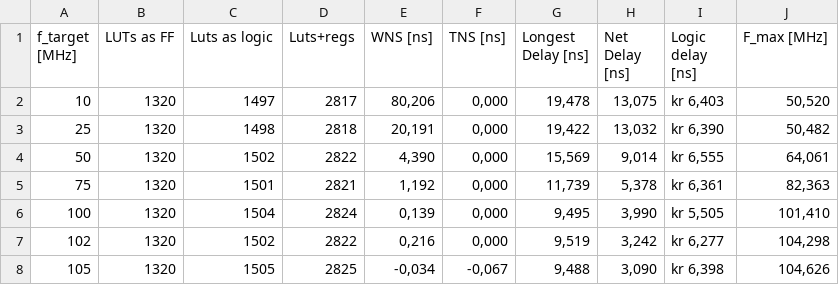
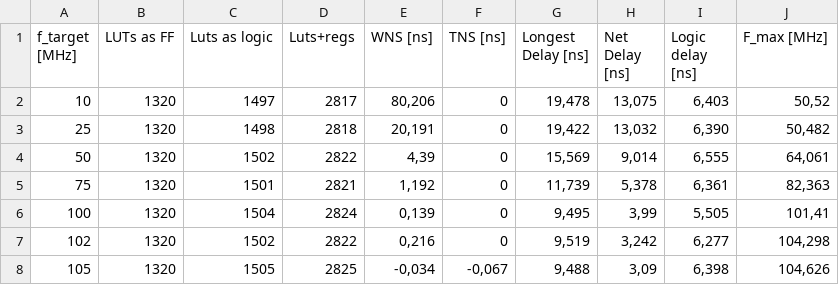
Before and after one commit to THBolle/TFE4141, a CSV file: project/excel/synthres_csv.csv, drawn as a sheet.

Commit message:
fixed formatting error in data

```diff
--- a/project/excel/synthres_csv.csv
+++ b/project/excel/synthres_csv.csv
@@ -1,8 +1,8 @@
 f_target [MHz];LUTs as FF;Luts as logic;Luts+regs;WNS [ns];TNS [ns];Longest Delay [ns];Net Delay [ns];Logic delay [ns];F_max [MHz]
-10;1320;1497;2817;80,206;0,000;19,478;13,075;kr 6,403;50,520
-25;1320;1498;2818;20,191;0,000;19,422;13,032;kr 6,390;50,482
-50;1320;1502;2822;4,390;0,000;15,569;9,014;kr 6,555;64,061
-75;1320;1501;2821;1,192;0,000;11,739;5,378;kr 6,361;82,363
-100;1320;1504;2824;0,139;0,000;9,495;3,990;kr 5,505;101,410
-102;1320;1502;2822;0,216;0,000;9,519;3,242;kr 6,277;104,298
-105;1320;1505;2825;-0,034;-0,067;9,488;3,090;kr 6,398;104,626
+10;1320;1497;2817;80,206;0;19,478;13,075;6,403 ;50,52
+25;1320;1498;2818;20,191;0;19,422;13,032;6,390 ;50,482
+50;1320;1502;2822;4,39;0;15,569;9,014;6,555 ;64,061
+75;1320;1501;2821;1,192;0;11,739;5,378;6,361 ;82,363
+100;1320;1504;2824;0,139;0;9,495;3,99;5,505 ;101,41
+102;1320;1502;2822;0,216;0;9,519;3,242;6,277 ;104,298
+105;1320;1505;2825;-0,034;-0,067;9,488;3,09;6,398 ;104,626
```
